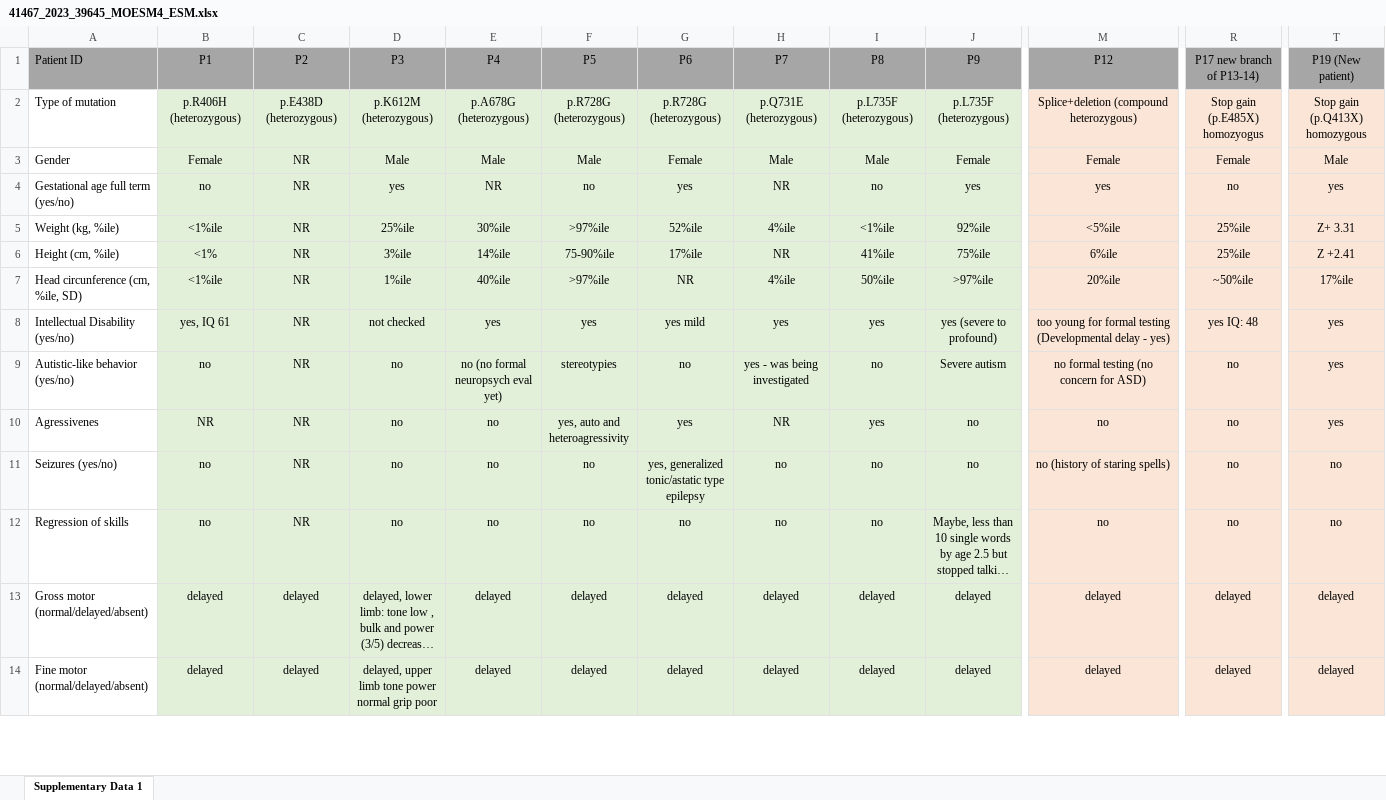
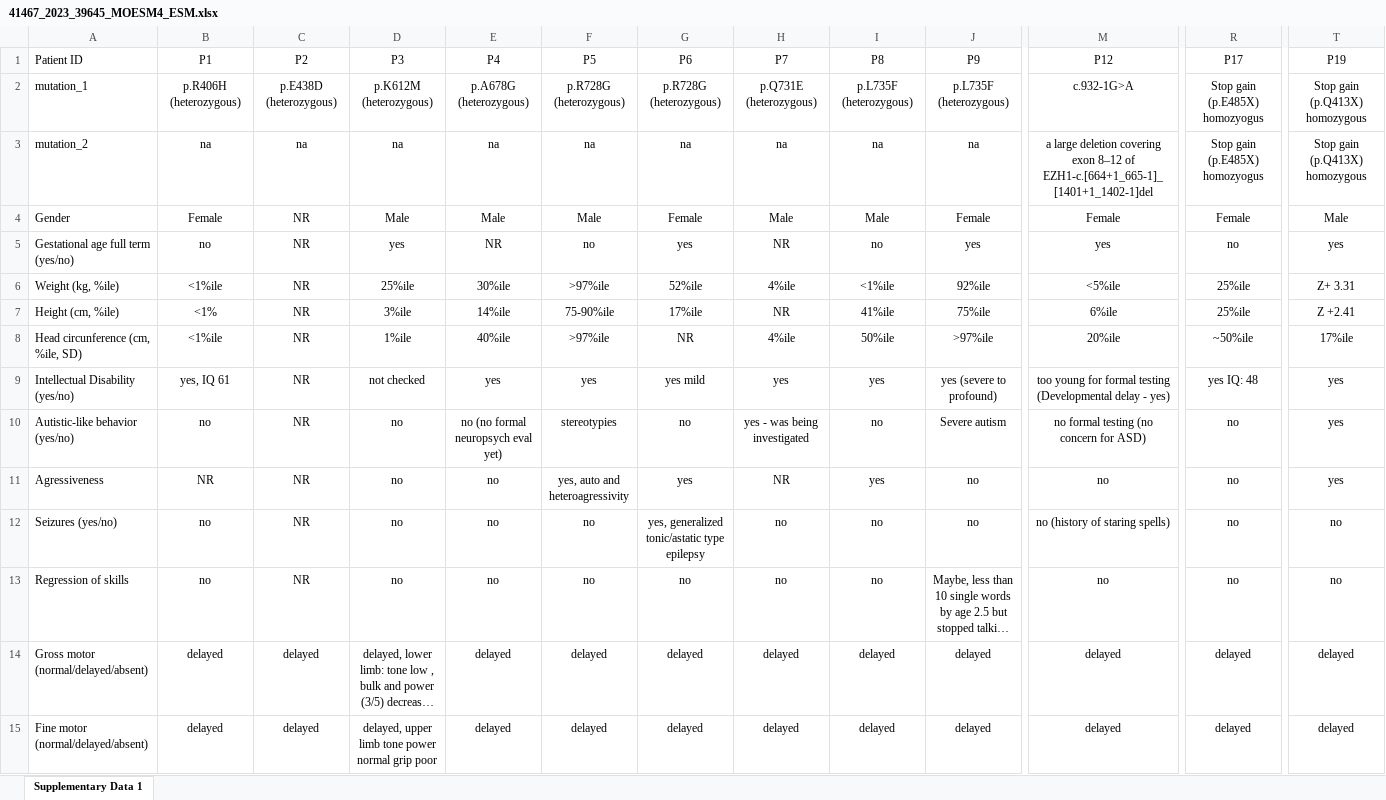
Before and after one commit to monarch-initiative/phenopacket-store, an Excel workbook: notebooks/EZH1/input/41467_2023_39645_MOESM4_ESM.xlsx, sheet Supplementary Data 1, drawn as a sheet; only a part is shown, gaps mark what is left out; long unchanged cells end in …; values as stored, in another font and other column widths than the file's, no borders; addresses are those after the commit; rows hold the shown columns only; the diff covers the shown part only; the diff names each change by its address in the sheet, - before the commit and + after, or states it on an @@ line.

```diff
--- a/notebooks/EZH1/input/41467_2023_39645_MOESM4_ESM.xlsx (sheet Supplementary Data 1)
+++ b/notebooks/EZH1/input/41467_2023_39645_MOESM4_ESM.xlsx (sheet Supplementary Data 1)
-A1:T1 fill: #A6A6A6
+A1:T1 fill: none
-R1: P17 new branch of P13-14)
+R1: P17
-T1: P19 (New patient)
+T1: P19
-A2 (Patient ID): Type of mutation
+A2 (Patient ID): mutation_1
-B2:J2 fill: #E2F0D9
+B2:J2 fill: none
-M2:T2 fill: #FBE5D6
+M2:T2 fill: none
-M2 (P12): Splice+deletion (compound heterozygous)
+M2 (P12): c.932-1G>A
+row 3: mutation_2 | na | na | na | na | na | na | na | na | na | a large deletion covering exon 8–12 of EZH1-c.[664+1_665-1]_[1401+1_1402-1]del | Stop gain (p.E485X) homozyogus | Stop gain (p.Q413X) homozygous
-B4:J15 fill: #E2F0D9
+B4:J15 fill: none
-M4:T15 fill: #FBE5D6
+M4:T15 fill: none
-A11 (Patient ID): Agressivenes
+A11 (Patient ID): Agressiveness
```
Also changed, not shown: 2 edited cells and cell formats elsewhere in this sheet, 18 other files.
